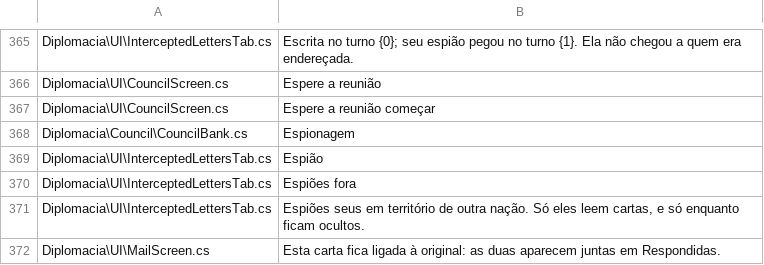
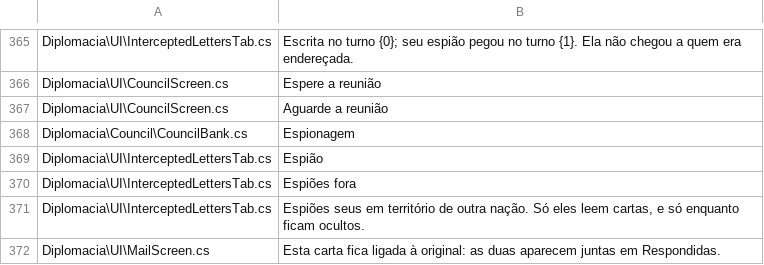
Before and after one commit to lcaresia/realpolitik, a TSV file: src/CurrencyMod/Lang/_chaves.tsv, drawn as a sheet; only a part is shown, gaps mark what is left out.

```diff
--- a/src/CurrencyMod/Lang/_chaves.tsv
+++ b/src/CurrencyMod/Lang/_chaves.tsv
@@ -366,3 +366,3 @@ Diplomacia\UI\InterceptedLettersTab.cs	Escrita no turno {0}; seu espião pegou n
 Diplomacia\UI\CouncilScreen.cs	Espere a reunião
-Diplomacia\UI\CouncilScreen.cs	Espere a reunião começar
+Diplomacia\UI\CouncilScreen.cs	Aguarde a reunião
 Diplomacia\Council\CouncilBank.cs	Espionagem
```
Also changed, not shown: 41 other files.
